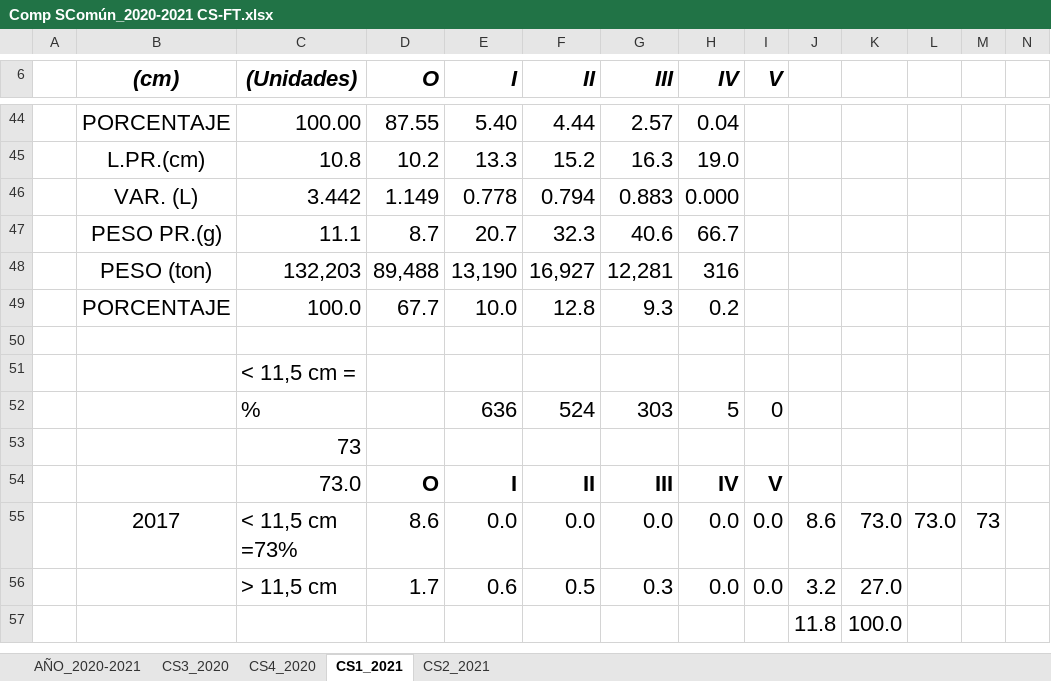
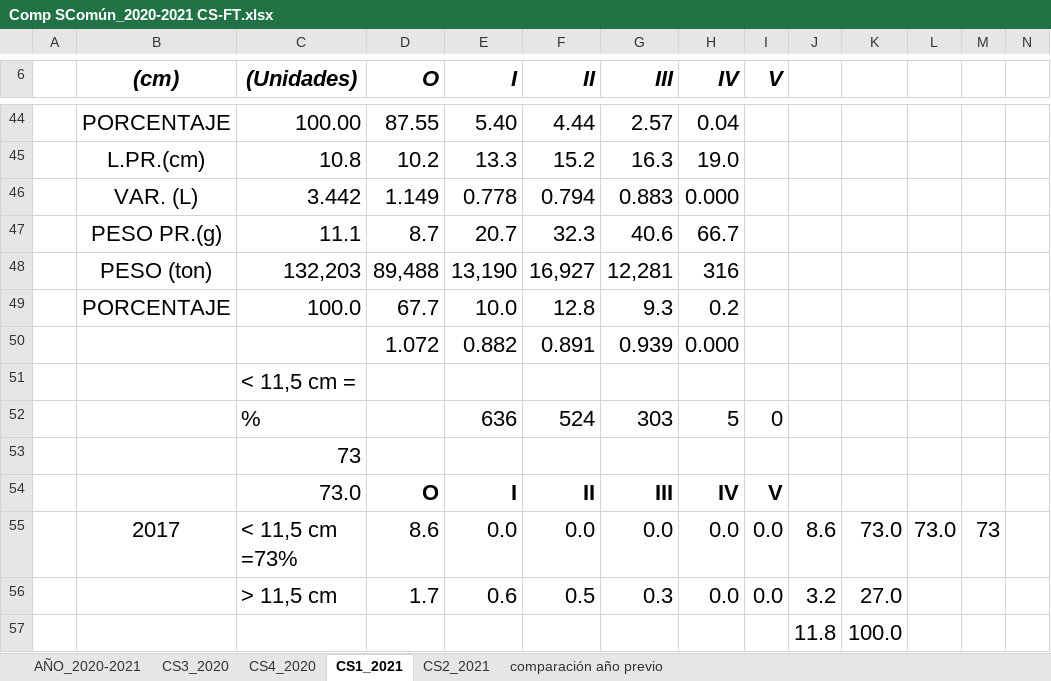
Before and after one commit to mariazuba/SARCOM_0721, an Excel workbook: Datos_2020_2021/Comp SComún_2020-2021 CS-FT.xlsx, sheet CS1_2021, drawn as a sheet; only a part is shown, gaps mark what is left out; values as stored, in another font and other column widths than the file's, no borders; charts and pictures not drawn; rows hold the shown columns only; the diff names each change by its address in the sheet, - before the commit and + after, or states it on an @@ line.

```diff
--- a/Datos_2020_2021/Comp SComún_2020-2021 CS-FT.xlsx (sheet CS1_2021)
+++ b/Datos_2020_2021/Comp SComún_2020-2021 CS-FT.xlsx (sheet CS1_2021)
+sheet tab: comparación año previo
-row 50: (empty)
+row 50:  |  |  | 1.072 | 0.882 | 0.891 | 0.939 | 0.000
```
Also changed, not shown: charts or pictures, Datos_2020_2021/Comp SComún_2019-2020 CS-FT.xlsx, 1 other file.
